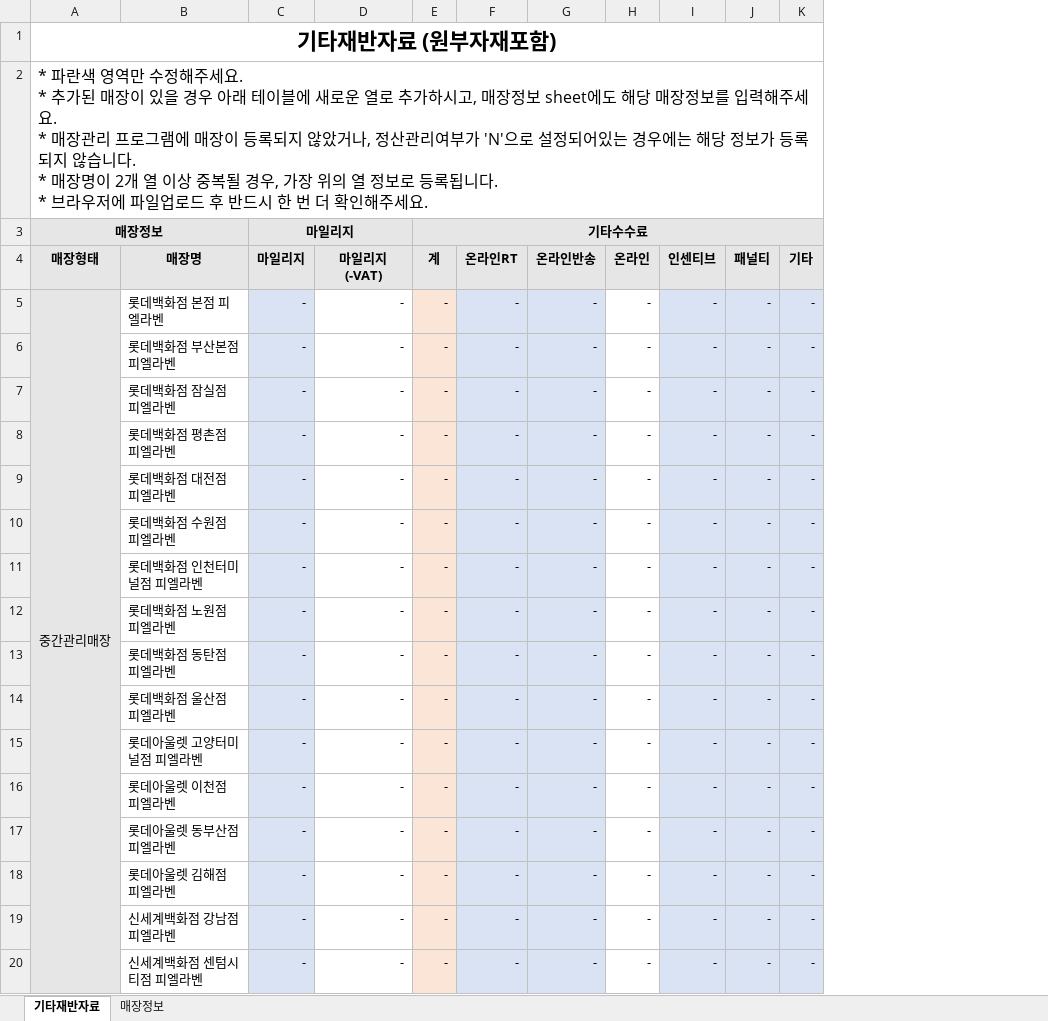
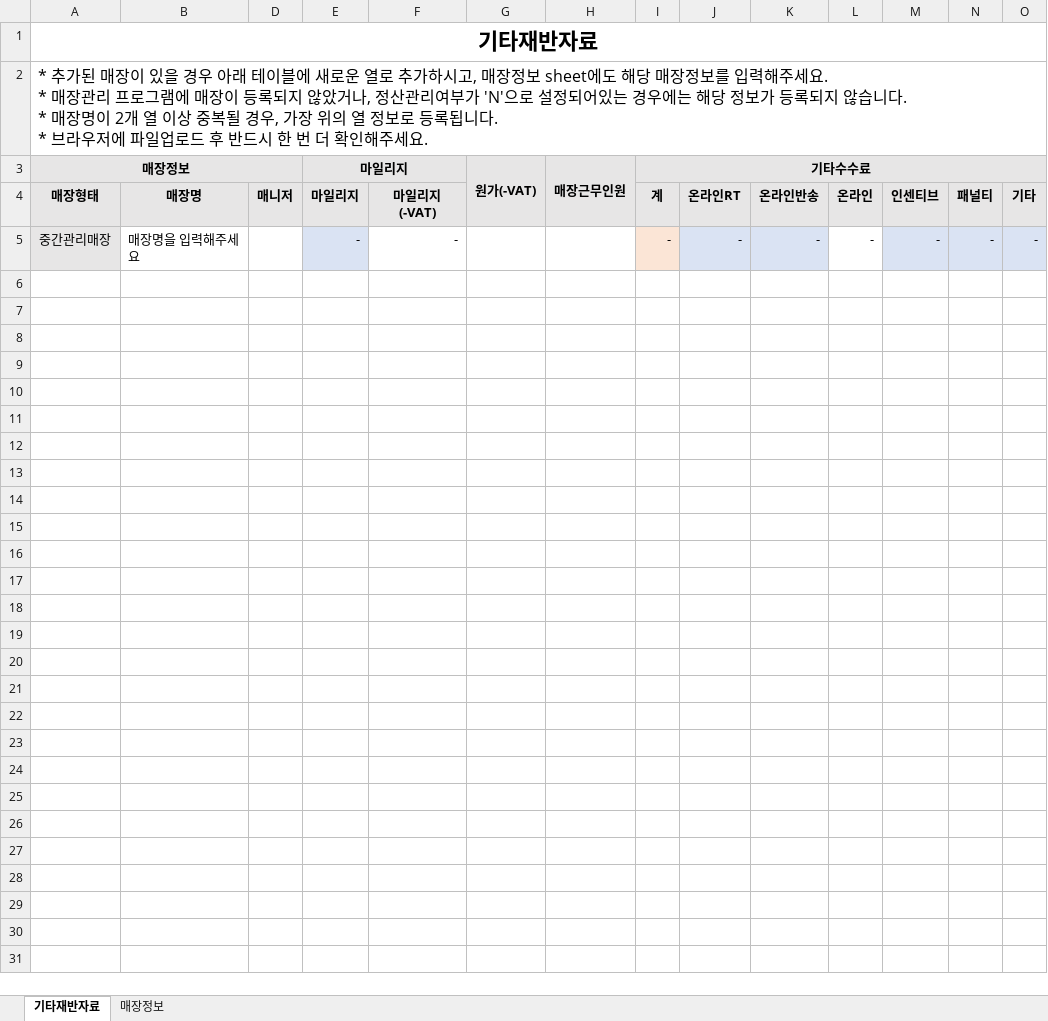
Before and after one commit to fourlab-charls74/fourlab, an Excel workbook: public/sample/sample_extra_acc.xlsx, sheet 기타재반자료, drawn as a sheet; only a part is shown; values as stored, in another font and other column widths than the file's, no borders; removed rows and columns are numbered as before the commit, all else as after; rows hold the shown columns only; ↵ is a line break in a cell; the diff covers the shown part only; the diff names each change by its address in the sheet, - before the commit and + after, or states it on an @@ line.

```diff
--- a/public/sample/sample_extra_acc.xlsx (sheet 기타재반자료)
+++ b/public/sample/sample_extra_acc.xlsx (sheet 기타재반자료)
+column D (매니저), empty
+column G, row 3: 원가(-VAT)
+column H, row 3: 매장근무인원
-A1 (매장형태): 기타재반자료 (원부자재포함)
+A1 (매장형태): 기타재반자료
-A1:T1 merged
+A1:T1 merged
-A2 (매장형태): * 파란색 영역만 수정해주세요. ↵ * 추가된…
+A2 (매장형태): * 추가된…
-A2:T2 merged
+A2:T2 merged
-A5:A31 merged
-B5 (매장명): 롯데백화점 본점 피엘라벤
+B5 (매장명): 매장명을 입력해주세요
-row 6:  | 롯데백화점 부산본점 피엘라벤 | - | - | - | - | - | - | - | - | -
-row 7:  | 롯데백화점 잠실점 피엘라벤 | - | - | - | - | - | - | - | - | -
-row 8:  | 롯데백화점 평촌점 피엘라벤 | - | - | - | - | - | - | - | - | -
-row 9:  | 롯데백화점 대전점 피엘라벤 | - | - | - | - | - | - | - | - | -
-row 10:  | 롯데백화점 수원점 피엘라벤 | - | - | - | - | - | - | - | - | -
-row 11:  | 롯데백화점 인천터미널점 피엘라벤 | - | - | - | - | - | - | - | - | -
-row 12:  | 롯데백화점 노원점 피엘라벤 | - | - | - | - | - | - | - | - | -
-row 13:  | 롯데백화점 동탄점 피엘라벤 | - | - | - | - | - | - | - | - | -
-row 14:  | 롯데백화점 울산점 피엘라벤 | - | - | - | - | - | - | - | - | -
-row 15:  | 롯데아울렛 고양터미널점 피엘라벤 | - | - | - | - | - | - | - | - | -
-row 16:  | 롯데아울렛 이천점 피엘라벤 | - | - | - | - | - | - | - | - | -
-row 17:  | 롯데아울렛 동부산점 피엘라벤 | - | - | - | - | - | - | - | - | -
-row 18:  | 롯데아울렛 김해점 피엘라벤 | - | - | - | - | - | - | - | - | -
-row 19:  | 신세계백화점 강남점 피엘라벤 | - | - | - | - | - | - | - | - | -
-row 20:  | 신세계백화점 센텀시티점 피엘라벤 | - | - | - | - | - | - | - | - | -
```
Also changed, not shown: 12 removed rows elsewhere in this sheet, sheet 매장정보, formulas that keep their value, hidden cells, public/sample/sample_extra_acc_one.xlsx, 1 other file.
